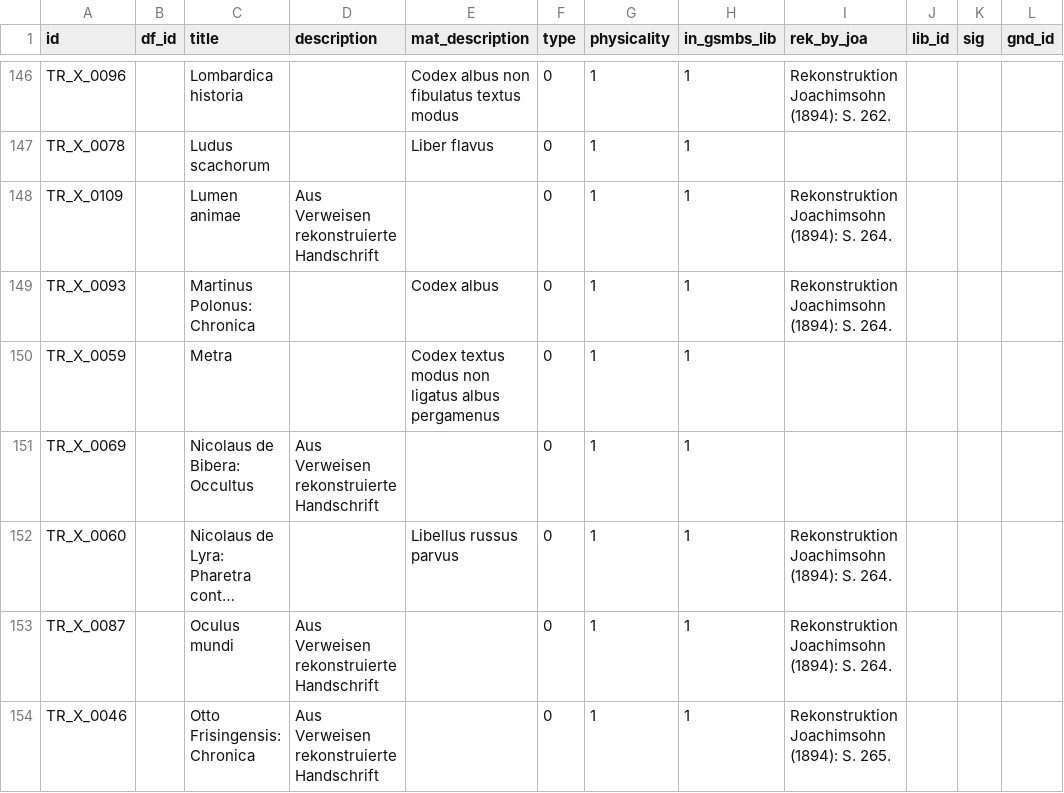
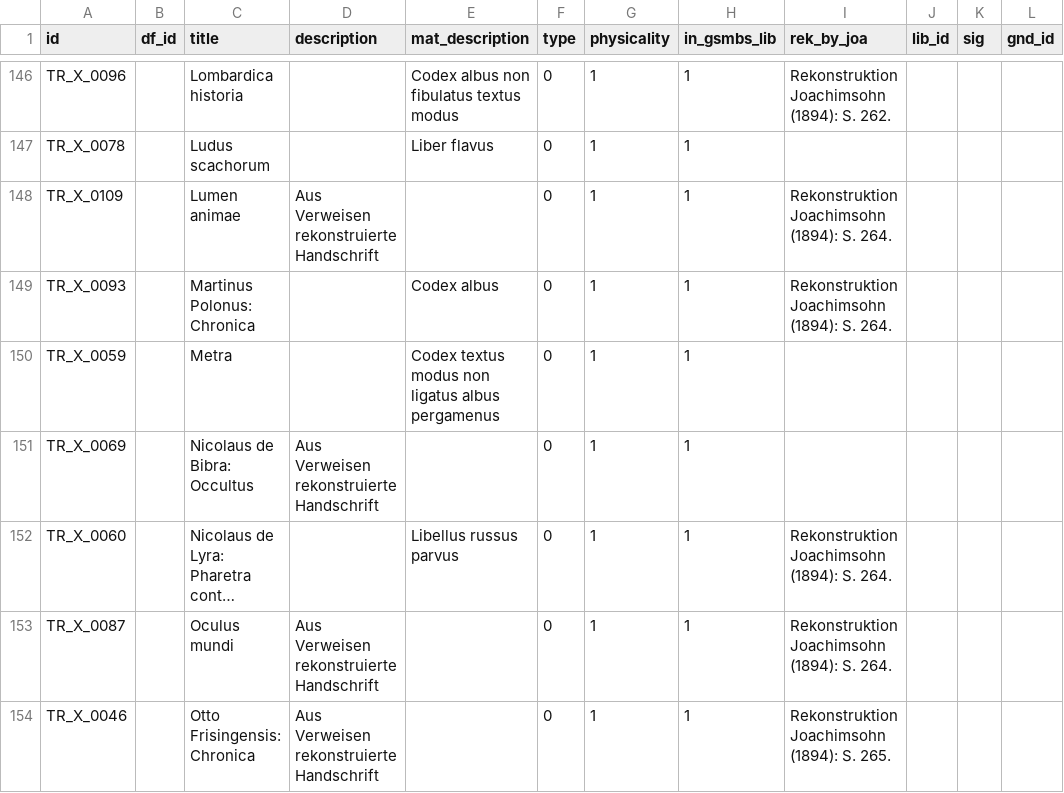
Before and after one commit to domsteinbach/gossembrot-portal, a CSV file: data-import/info_carrier.csv, drawn as a sheet; only a part is shown, gaps mark what is left out; long unchanged cells end in …; the diff names each change by its address in the sheet, - before the commit and + after, or states it on an @@ line.

```diff
--- a/data-import/info_carrier.csv
+++ b/data-import/info_carrier.csv
-C151 (title): Nicolaus de Bibera: Occultus
+C151 (title): Nicolaus de Bibra: Occultus
```
Also changed, not shown: data-import/author.csv, 3 other files.
